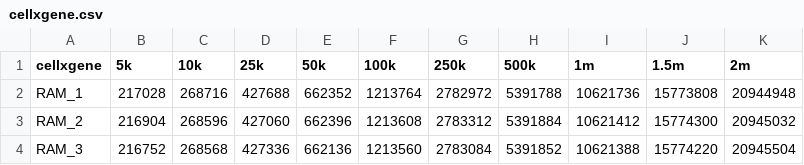
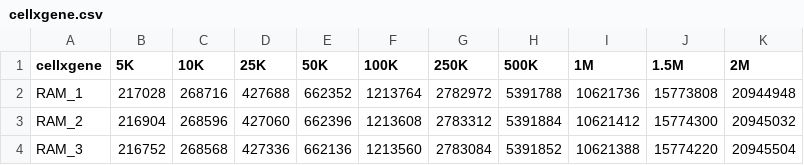
Before and after one commit to cakirb/visbench, a CSV file: data/cellxgene.csv, drawn as a sheet; only a part is shown.

```diff
--- a/data/cellxgene.csv
+++ b/data/cellxgene.csv
@@ -1,2 +1,2 @@
-cellxgene,5k,10k,25k,50k,100k,250k,500k,1m,1.5m,2m
+cellxgene,5K,10K,25K,50K,100K,250K,500K,1M,1.5M,2M
 RAM_1,217028,268716,427688,662352,1213764,2782972,5391788,10621736,15773808,20944948
```
Also changed, not shown: data/isee.csv, data/loo.csv, 8 other files.
